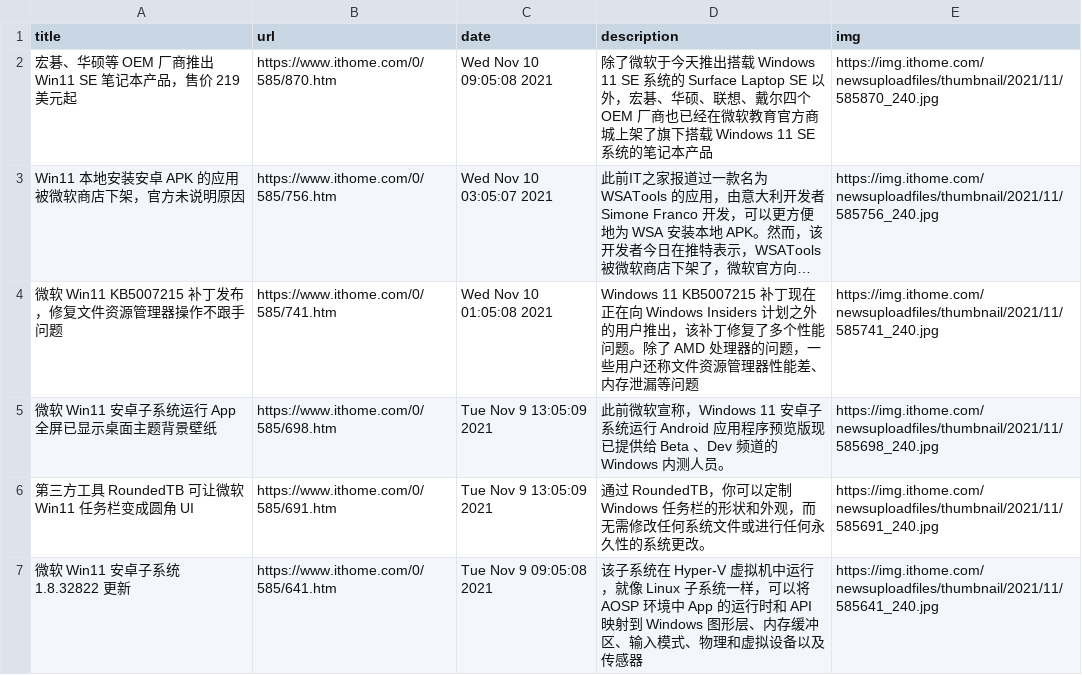
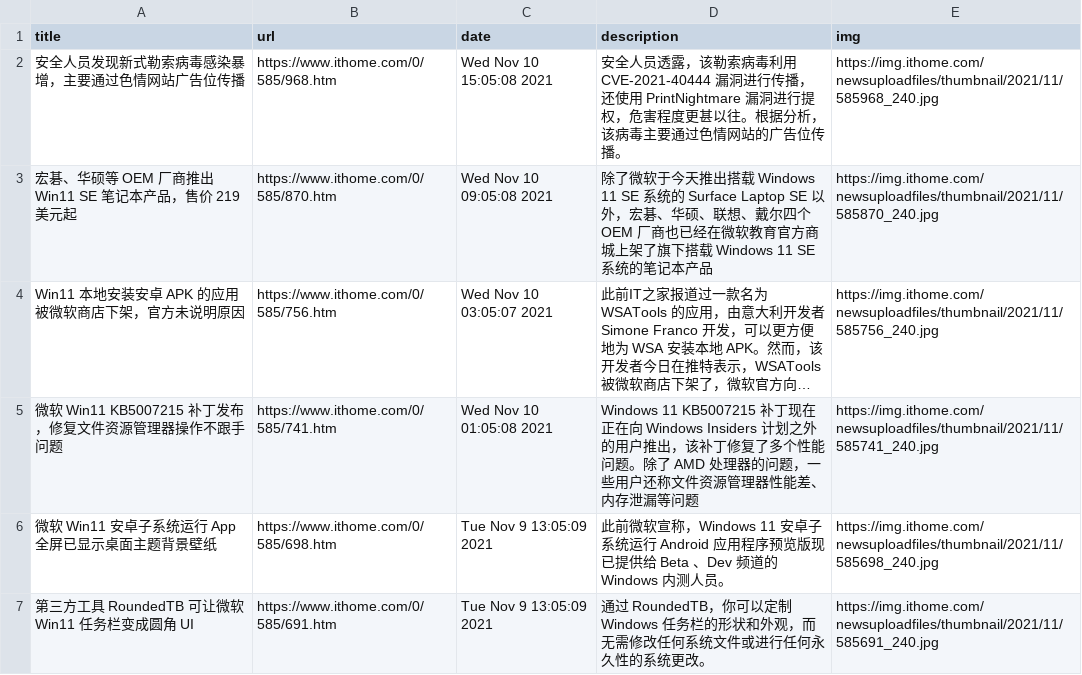
Before and after one commit to c-chen0902/rss, a CSV file: it之家win11资讯.csv, drawn as a sheet; only a part is shown; the shorter side is filled out with more unchanged rows; long unchanged cells end in ….

```diff
--- a/it之家win11资讯.csv
+++ b/it之家win11资讯.csv
@@ -1,2 +1,3 @@
 title,url,date,description,img
+安全人员发现新式勒索病毒感染暴增，主要通过色情网站广告位传播,https://www.ithome.com/0/585/968.htm,Wed Nov 10 15:05:08 2021,安全人员透露，该勒索病毒利用 CVE-2021-40444 漏洞进行传播，还使用 PrintNightmare 漏洞进行提权，危害程度更甚以往。根据分析，该病毒主要通过色情网站的广告位传播。,https://img.ithome.com/newsuploadfiles/thumbnail/2021/11/585968_240.jpg
 宏碁、华硕等 OEM 厂商推出 Win11 SE 笔记本产品，售价 219 美元起,https://www.ithome.com/0/585/870.htm,Wed Nov 10 09:05:08 2021,除了微软于今天推出搭载 Windows 11 SE 系统的 Surface Laptop SE 以外，宏碁、华硕、联想、戴尔四个 OEM 厂商也已经在微软教育官方商城上架了旗下搭载 Windows 11 SE 系统的笔记本产品,https://img.ithome.com/newsuploadfiles/thumbnail/2021/11/585870_240.jpg
```
Also changed, not shown: pianku_movies.csv, 4 other files.
